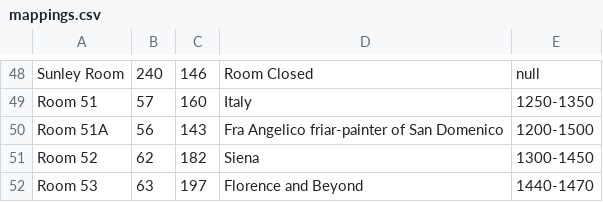
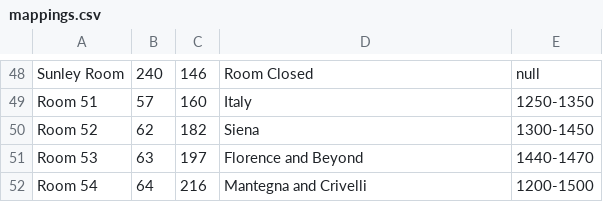
Before and after one commit to Adam0Brien/Java-Path-Finder, a CSV file: src/main/resources/csv/mappings.csv, drawn as a sheet; only a part is shown, gaps mark what is left out; the shorter side is filled out with more unchanged rows; the diff names each change by its address in the sheet, - before the commit and + after, or states it on an @@ line.

Commit message:
Removed 51A Room, Added connections

```diff
--- a/src/main/resources/csv/mappings.csv
+++ b/src/main/resources/csv/mappings.csv
-row 50: Room 51A | 56 | 143 | Fra Angelico friar-painter of San Domenico | 1200-1500
```
Also changed, not shown: src/main/resources/csv/RoomConnection.csv, 2 other files.
